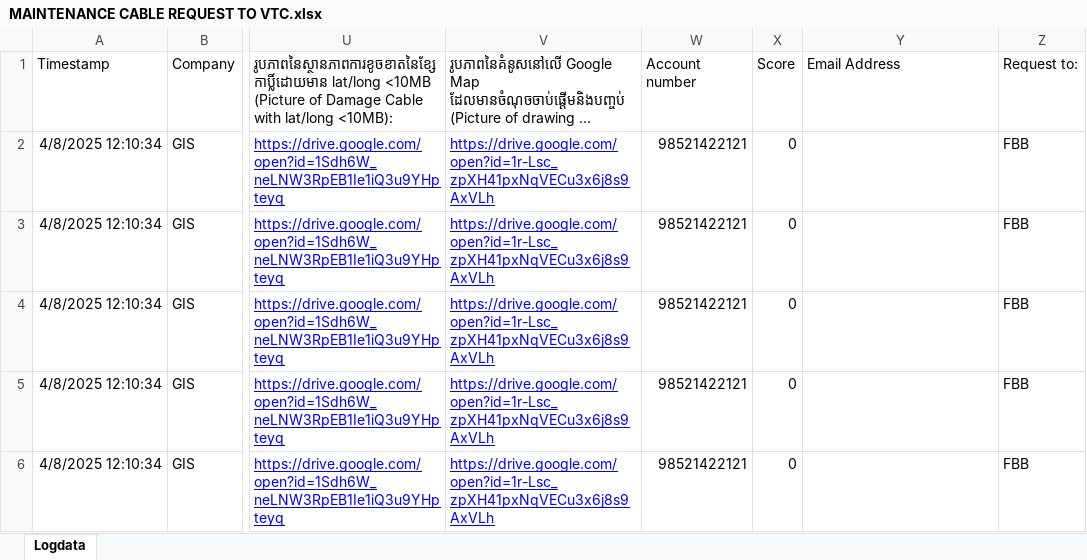
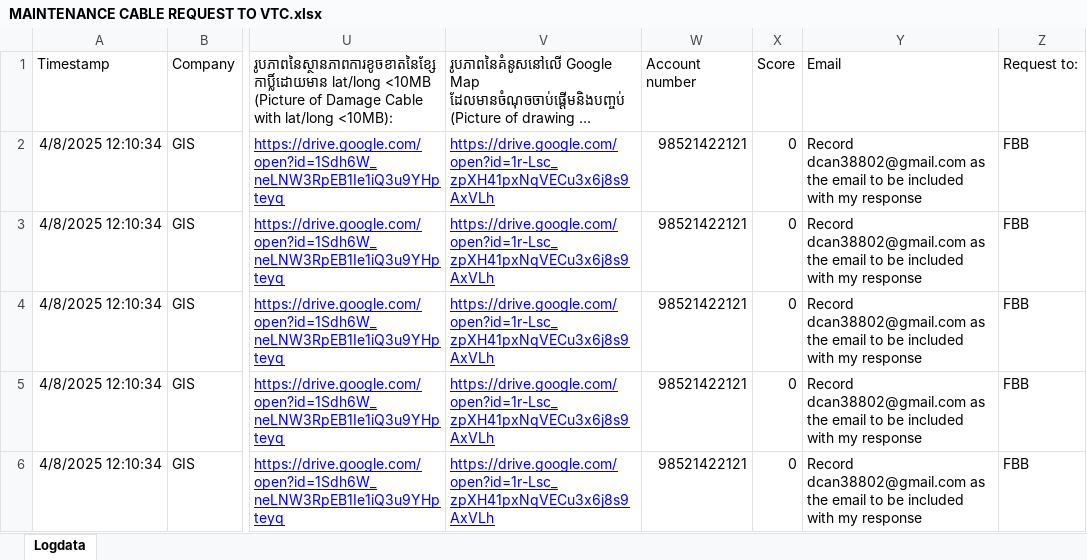
Before and after one commit to Lihoubrak/trc_auto, an Excel workbook: MAINTENANCE CABLE REQUEST TO VTC.xlsx, sheet Logdata, drawn as a sheet; only a part is shown, gaps mark what is left out; long unchanged cells end in …; values as stored, in another font and other column widths than the file's, no borders; table styles not drawn; the diff names each change by its address in the sheet, - before the commit and + after, or states it on an @@ line.

```diff
--- a/MAINTENANCE CABLE REQUEST TO VTC.xlsx (sheet Logdata)
+++ b/MAINTENANCE CABLE REQUEST TO VTC.xlsx (sheet Logdata)
-Y1: Email Address
+Y1: Email
-Y2:Y6: (empty)
+Y2:Y6: Record dcan38802@gmail.com as the email to be included with my response
```
Also changed, not shown: 8 other files.
